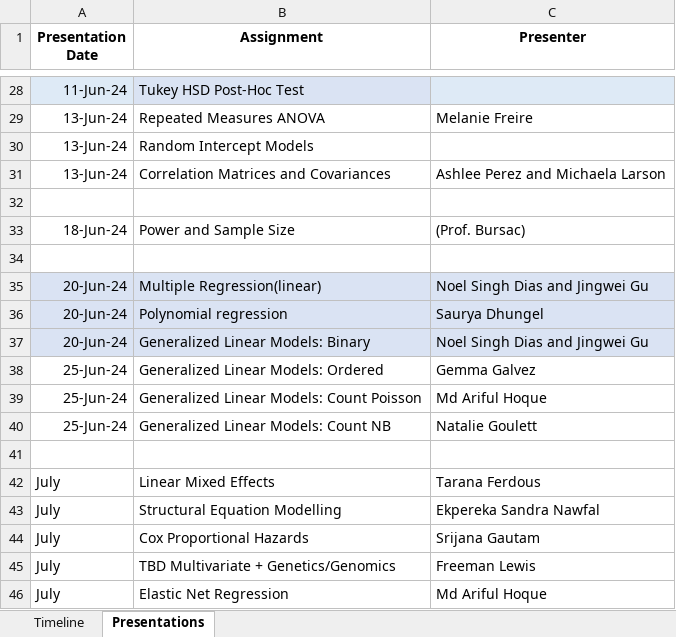
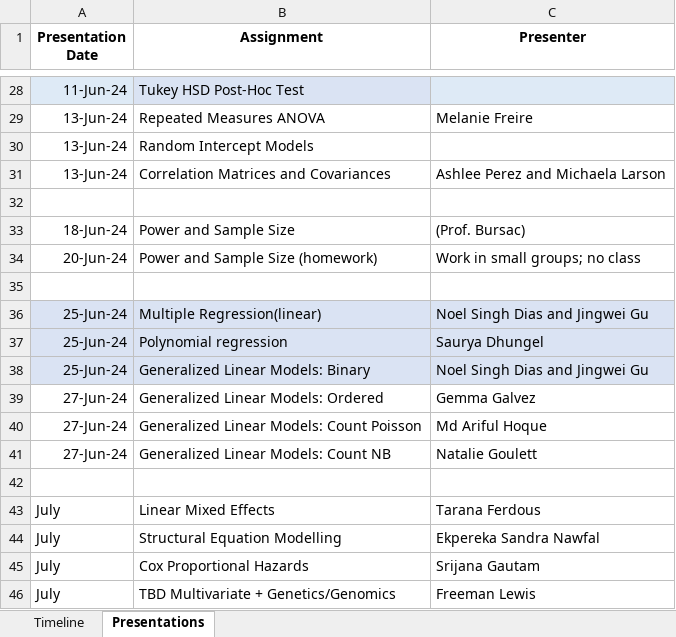
Before and after one commit to gabrielodom/PHC6099_rBiostat, an Excel workbook: admin_docs/PHC6099_topic_schedule_20240507.xlsx, sheet Presentations, drawn as a sheet; only a part is shown, gaps mark what is left out; the shorter side is filled out with more unchanged rows; values as stored, in another font and other column widths than the file's, no borders; addresses are those after the commit; the diff names each change by its address in the sheet, - before the commit and + after, or states it on an @@ line.

```diff
--- a/admin_docs/PHC6099_topic_schedule_20240507.xlsx (sheet Presentations)
+++ b/admin_docs/PHC6099_topic_schedule_20240507.xlsx (sheet Presentations)
+row 34: 20-Jun-24 | Power and Sample Size (homework) | Work in small groups; no class
-A36:A38 (Presentation Date): 20-Jun-24
+A36:A38 (Presentation Date): 25-Jun-24
-A39:A41 (Presentation Date): 25-Jun-24
+A39:A41 (Presentation Date): 27-Jun-24
```
Also changed, not shown: 46 other files.
